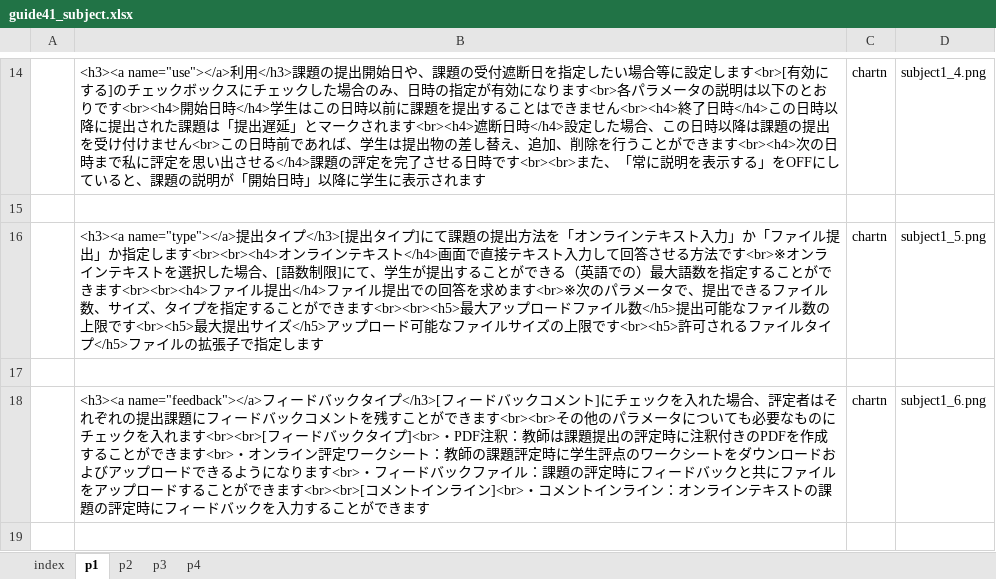
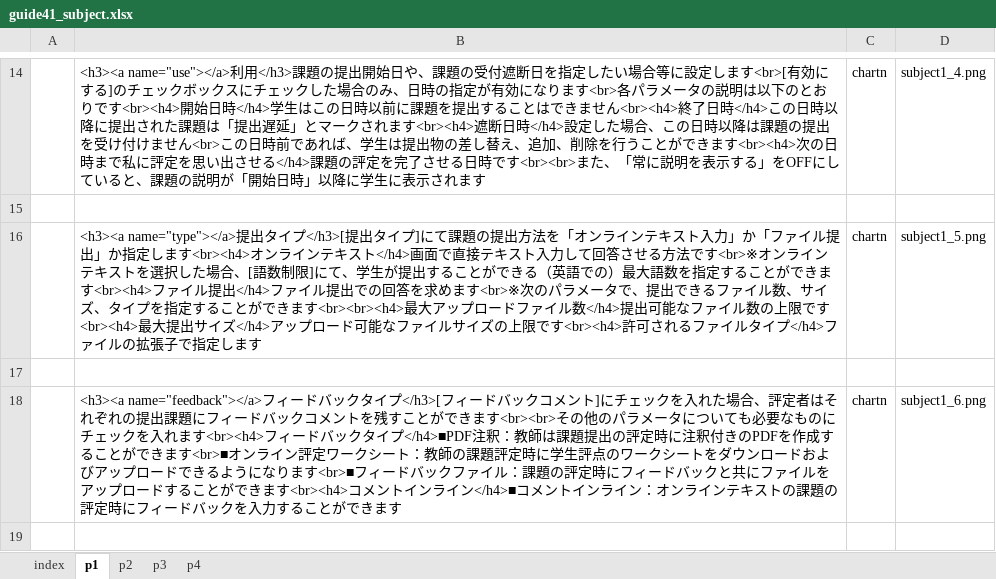
Before and after one commit to imc-lms-adm/support-vle-man, an Excel workbook: guide41_subject.xlsx, sheet p1, drawn as a sheet; only a part is shown, gaps mark what is left out; values as stored, in another font and other column widths than the file's, no borders; the diff covers the shown part only; the diff names each change by its address in the sheet, - before the commit and + after, or states it on an @@ line.

Commit message:
Add files via upload

```diff
--- a/guide41_subject.xlsx (sheet p1)
+++ b/guide41_subject.xlsx (sheet p1)
-B16: …定します<br><br><h4>オンラインテキスト</h4>画面で直接テキスト入力して回答させる方法です<br>※オンラインテキストを選択した場合、[語数制限]にて、学生が提出することができる（英語での）最大語数を指定することができます<br><br><h4>ファイル提出</h4>ファイル提出での回答を求めます<br>※次のパラメータで、提出できるファイル数、サイズ、タイプを指定することができます<br><br><h5>最大アップロードファイル数</h5>提出可能なファイル数の上限です<br><h5>最大提出サイズ</h5>アップロード可能なファイルサイズの上限です<br><h5>許可されるファイルタイプ</h5>ファイル…
+B16: …定します<br><h4>オンラインテキスト</h4>画面で直接テキスト入力して回答させる方法です<br>※オンラインテキストを選択した場合、[語数制限]にて、学生が提出することができる（英語での）最大語数を指定することができます<br><h4>ファイル提出</h4>ファイル提出での回答を求めます<br>※次のパラメータで、提出できるファイル数、サイズ、タイプを指定することができます<br><br><h4>最大アップロードファイル数</h4>提出可能なファイル数の上限です<br><h4>最大提出サイズ</h4>アップロード可能なファイルサイズの上限です<br><h4>許可されるファイルタイプ</h4>ファイル…
-B18: …入れます<br><br>[フィードバックタイプ]<br>・PDF注釈：教師は課題提出の評定時に注釈付きのPDFを作成することができます<br>・オンライン評定ワークシート：教師の課題評定時に学生評点のワークシートをダウンロードおよびアップロードできるようになります<br>・フィードバックファイル：課題の評定時にフィードバックと共にファイルをアップロードすることができます<br><br>[コメントインライン]<br>・コメント…
+B18: …入れます<br><h4>フィードバックタイプ</h4>■PDF注釈：教師は課題提出の評定時に注釈付きのPDFを作成することができます<br>■オンライン評定ワークシート：教師の課題評定時に学生評点のワークシートをダウンロードおよびアップロードできるようになります<br>■フィードバックファイル：課題の評定時にフィードバックと共にファイルをアップロードすることができます<br><h4>コメントインライン</h4>■コメント…
```
Also changed, not shown: 1 edited cell elsewhere in this sheet.
